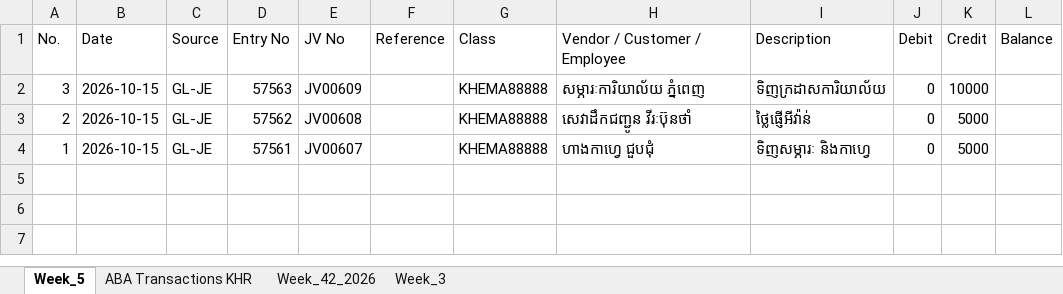
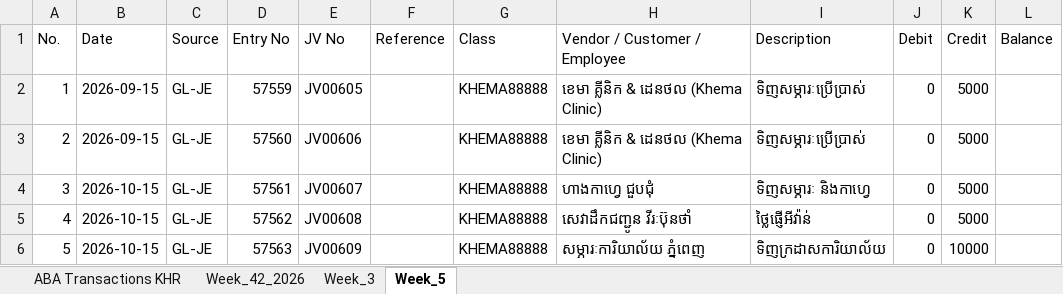
Before and after one commit to ongmach2019-droid/Khema, an Excel workbook: ABA_Transactions_Latest.xlsx, sheet Week_5, drawn as a sheet; values as stored, in another font and other column widths than the file's, no borders; removed rows and columns are numbered as before the commit, all else as after; the diff names each change by its address in the sheet, - before the commit and + after, or states it on an @@ line.

Commit message:
fix(sheets): restore all 5 transactions to Week_5, add interactive sheet selector and daily sheet filters

```diff
--- a/ABA_Transactions_Latest.xlsx (sheet Week_5)
+++ b/ABA_Transactions_Latest.xlsx (sheet Week_5)
@@ sheet tab order changed: ABA Transactions KHR | Week_42_2026 | Week_3 | Week_5 @@
-row 2: 3 | 2026-10-15 | GL-JE | 57563 | JV00609 |  | KHEMA88888 | សម្ភារៈការិយាល័យ ភ្នំពេញ | ទិញក្រដាសការិយាល័យ | 0 | 10000
+row 2: 1 | 2026-09-15 | GL-JE | 57559 | JV00605 |  | KHEMA88888 | ខេមា គ្លីនិក & ដេនថល (Khema Clinic) | ទិញសម្ភារៈប្រើប្រាស់ | 0 | 5000
-B3 (Date): 2026-10-15
+B3 (Date): 2026-09-15
-D3 (Entry No): 57562
+D3 (Entry No): 57560
-E3 (JV No): JV00608
+E3 (JV No): JV00606
-H3 (Vendor / Customer / Employee): សេវាដឹកជញ្ជូន វីរៈប៊ុនថាំ
+H3 (Vendor / Customer / Employee): ខេមា គ្លីនិក & ដេនថល (Khema Clinic)
-I3 (Description): ថ្លៃផ្ញើអីវ៉ាន់
+I3 (Description): ទិញសម្ភារៈប្រើប្រាស់
-A4 (No.): 1
+A4 (No.): 3
+row 5: 4 | 2026-10-15 | GL-JE | 57562 | JV00608 |  | KHEMA88888 | សេវាដឹកជញ្ជូន វីរៈប៊ុនថាំ | ថ្លៃផ្ញើអីវ៉ាន់ | 0 | 5000
+row 6: 5 | 2026-10-15 | GL-JE | 57563 | JV00609 |  | KHEMA88888 | សម្ភារៈការិយាល័យ ភ្នំពេញ | ទិញក្រដាសការិយាល័យ | 0 | 10000
```
Also changed, not shown: 6 other files.
